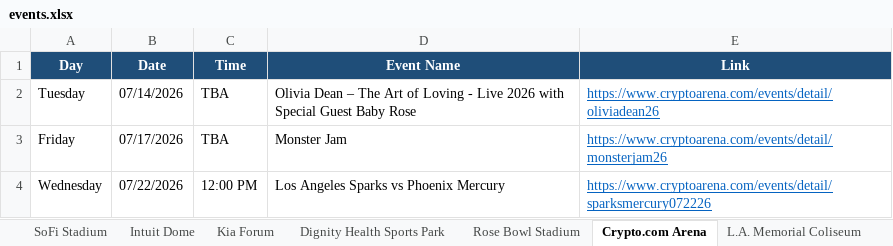
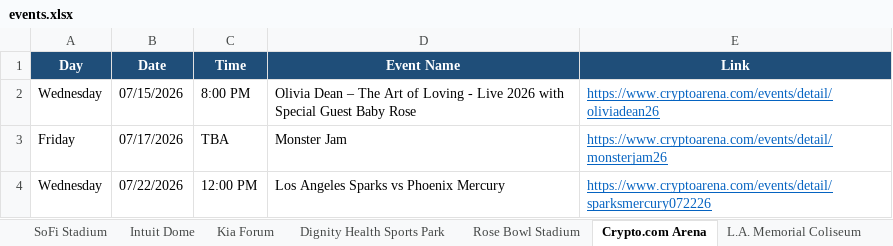
Before and after one commit to hannahlee-vzw/southern_california_events, an Excel workbook: docs/events.xlsx, sheet Crypto.com Arena, drawn as a sheet; only a part is shown; values as stored, in another font and other column widths than the file's, no borders; the diff names each change by its address in the sheet, - before the commit and + after, or states it on an @@ line.

```diff
--- a/docs/events.xlsx (sheet Crypto.com Arena)
+++ b/docs/events.xlsx (sheet Crypto.com Arena)
-A2 (Day): Tuesday
+A2 (Day): Wednesday
-B2 (Date): 07/14/2026
+B2 (Date): 07/15/2026
-C2 (Time): TBA
+C2 (Time): 8:00 PM
```
Also changed, not shown: sheet Past Events, sheet Hollywood Bowl, sheet Intuit Dome, 3 other files.
